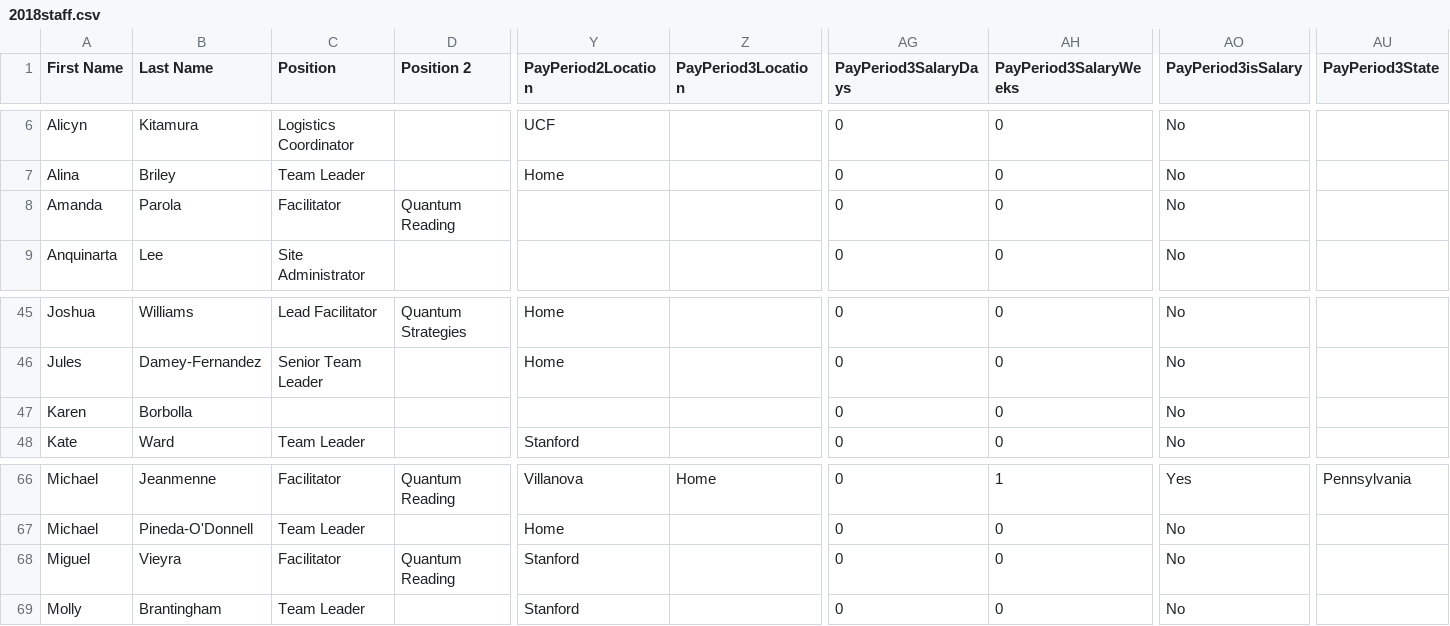
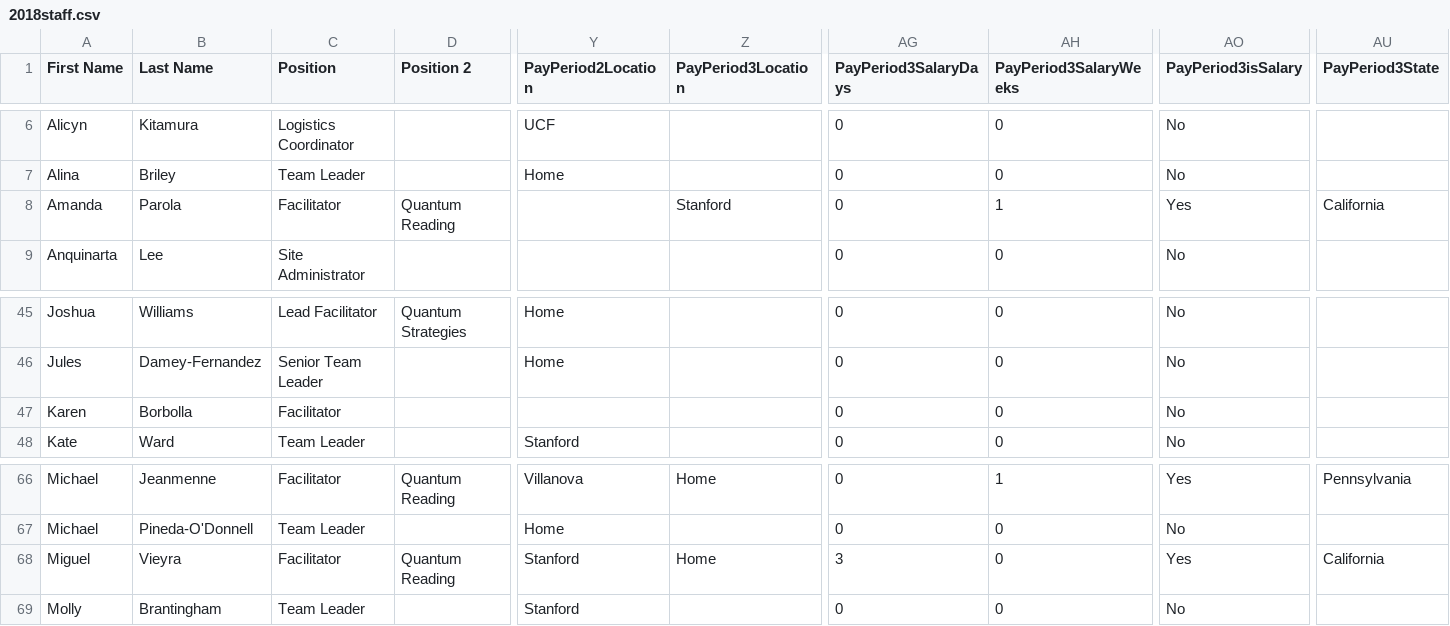
Before and after one commit to QLN-SuperCamp/Payroll, a CSV file: admin/2018staff.csv, drawn as a sheet; only a part is shown, gaps mark what is left out; the diff covers the shown part only; the diff names each change by its address in the sheet, - before the commit and + after, or states it on an @@ line.

Commit message:
Chore: Updated CSV file for CA Salary - Pay Period 3

```diff
--- a/admin/2018staff.csv
+++ b/admin/2018staff.csv
-Z8 (PayPeriod3Location): (empty)
+Z8 (PayPeriod3Location): Stanford
-AH8 (PayPeriod3SalaryWeeks): 0
+AH8 (PayPeriod3SalaryWeeks): 1
-AO8 (PayPeriod3isSalary): No
+AO8 (PayPeriod3isSalary): Yes
-AU8 (PayPeriod3State): (empty)
+AU8 (PayPeriod3State): California
-C47 (Position): (empty)
+C47 (Position): Facilitator
-Z68 (PayPeriod3Location): (empty)
+Z68 (PayPeriod3Location): Home
-AG68 (PayPeriod3SalaryDays): 0
+AG68 (PayPeriod3SalaryDays): 3
-AO68 (PayPeriod3isSalary): No
+AO68 (PayPeriod3isSalary): Yes
-AU68 (PayPeriod3State): (empty)
+AU68 (PayPeriod3State): California
```
Also changed, not shown: 39 edited cells elsewhere in this file.
